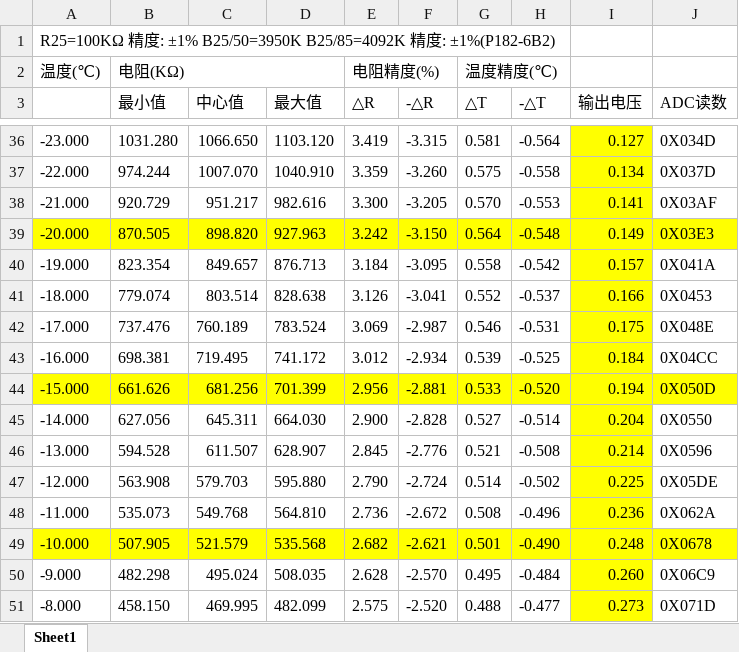
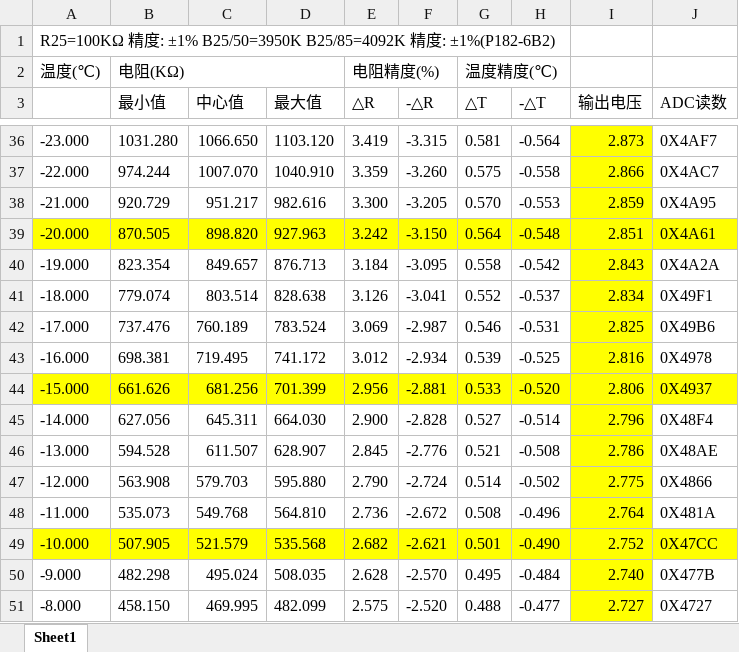
Before and after one commit to sTeeLM/CNCPowerSupply, an Excel workbook: Doc/Datasheet/NTC.xlsx, sheet Sheet1, drawn as a sheet; only a part is shown, gaps mark what is left out; values as stored, in another font and other column widths than the file's, no borders; charts and pictures not drawn; the diff covers the shown part only; the diff names each change by its address in the sheet, - before the commit and + after, or states it on an @@ line.

```diff
--- a/Doc/Datasheet/NTC.xlsx (sheet Sheet1)
+++ b/Doc/Datasheet/NTC.xlsx (sheet Sheet1)
-I36 (输出电压): 0.127
+I36 (输出电压): 2.873
-J36 (ADC读数): 0X034D
+J36 (ADC读数): 0X4AF7
-I37 (输出电压): 0.134
+I37 (输出电压): 2.866
-J37 (ADC读数): 0X037D
+J37 (ADC读数): 0X4AC7
-I38 (输出电压): 0.141
+I38 (输出电压): 2.859
-J38 (ADC读数): 0X03AF
+J38 (ADC读数): 0X4A95
-I39 (输出电压): 0.149
+I39 (输出电压): 2.851
-J39 (ADC读数): 0X03E3
+J39 (ADC读数): 0X4A61
-I40 (输出电压): 0.157
+I40 (输出电压): 2.843
-J40 (ADC读数): 0X041A
+J40 (ADC读数): 0X4A2A
-I41 (输出电压): 0.166
+I41 (输出电压): 2.834
-J41 (ADC读数): 0X0453
+J41 (ADC读数): 0X49F1
-I42 (输出电压): 0.175
+I42 (输出电压): 2.825
-J42 (ADC读数): 0X048E
+J42 (ADC读数): 0X49B6
-I43 (输出电压): 0.184
+I43 (输出电压): 2.816
-J43 (ADC读数): 0X04CC
+J43 (ADC读数): 0X4978
-I44 (输出电压): 0.194
+I44 (输出电压): 2.806
-J44 (ADC读数): 0X050D
+J44 (ADC读数): 0X4937
-I45 (输出电压): 0.204
+I45 (输出电压): 2.796
-J45 (ADC读数): 0X0550
+J45 (ADC读数): 0X48F4
-I46 (输出电压): 0.214
+I46 (输出电压): 2.786
-J46 (ADC读数): 0X0596
+J46 (ADC读数): 0X48AE
-I47 (输出电压): 0.225
+I47 (输出电压): 2.775
-J47 (ADC读数): 0X05DE
+J47 (ADC读数): 0X4866
-I48 (输出电压): 0.236
+I48 (输出电压): 2.764
-J48 (ADC读数): 0X062A
+J48 (ADC读数): 0X481A
-I49 (输出电压): 0.248
+I49 (输出电压): 2.752
-J49 (ADC读数): 0X0678
+J49 (ADC读数): 0X47CC
-I50 (输出电压): 0.260
+I50 (输出电压): 2.740
-J50 (ADC读数): 0X06C9
+J50 (ADC读数): 0X477B
-I51 (输出电压): 0.273
+I51 (输出电压): 2.727
-J51 (ADC读数): 0X071D
+J51 (ADC读数): 0X4727
```
Also changed, not shown: 580 edited cells elsewhere in this sheet, charts or pictures, 32 other files.
